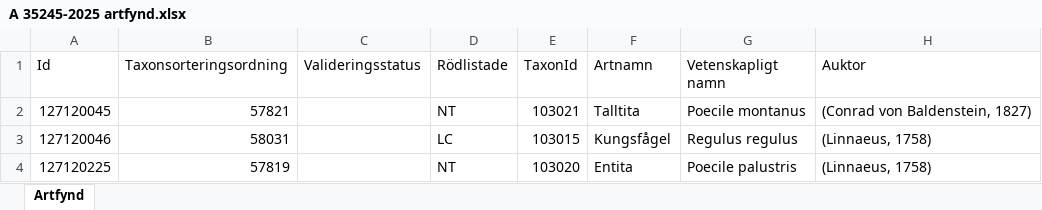
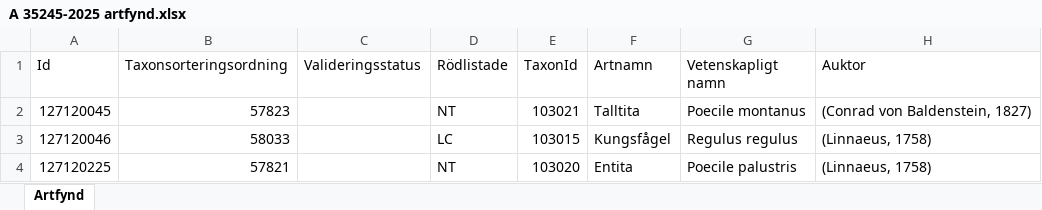
Before and after one commit to klasma/Logging_1257, an Excel workbook: artfynd/A 35245-2025 artfynd.xlsx, sheet Artfynd, drawn as a sheet; only a part is shown; values as stored, in another font and other column widths than the file's, no borders; the diff names each change by its address in the sheet, - before the commit and + after, or states it on an @@ line.

```diff
--- a/artfynd/A 35245-2025 artfynd.xlsx (sheet Artfynd)
+++ b/artfynd/A 35245-2025 artfynd.xlsx (sheet Artfynd)
-B2 (Taxonsorteringsordning): 57821
+B2 (Taxonsorteringsordning): 57823
-B3 (Taxonsorteringsordning): 58031
+B3 (Taxonsorteringsordning): 58033
-B4 (Taxonsorteringsordning): 57819
+B4 (Taxonsorteringsordning): 57821
```
Also changed, not shown: artfynd/A 15068-2023 artfynd.xlsx, artfynd/A 31926-2024 artfynd.xlsx, 30 other files.
